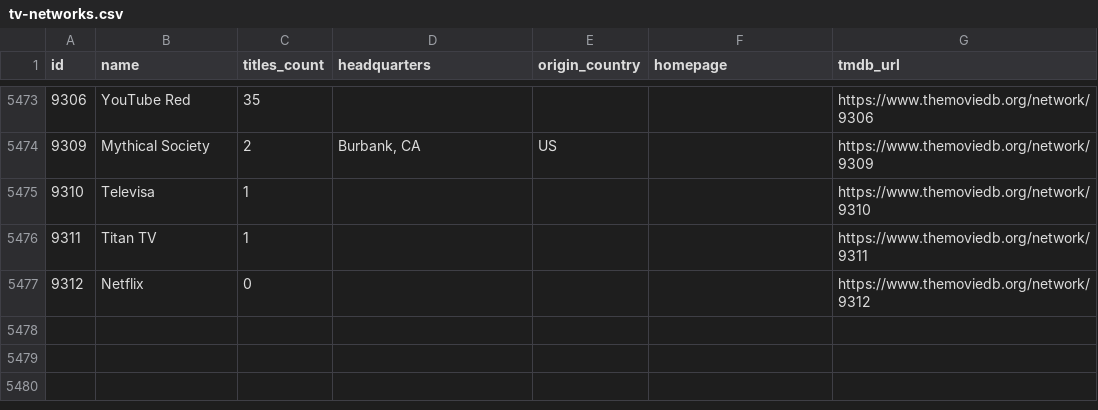
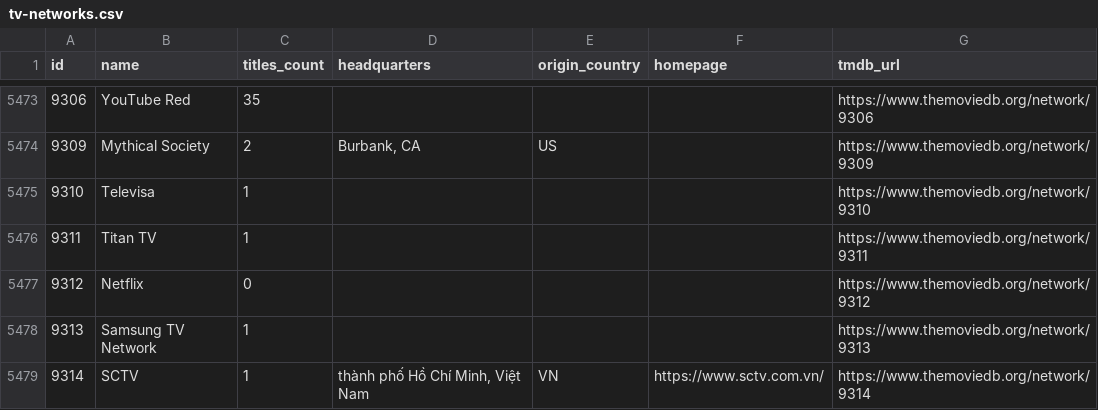
Before and after one commit to davecollections/tmdb-id-lookup, a CSV file: data/tv-networks.csv, drawn as a sheet; only a part is shown, gaps mark what is left out; the diff names each change by its address in the sheet, - before the commit and + after, or states it on an @@ line.

```diff
--- a/data/tv-networks.csv
+++ b/data/tv-networks.csv
+row 5478: 9313 | Samsung TV Network | 1 |  |  |  | https://www.themoviedb.org/network/9313
+row 5479: 9314 | SCTV | 1 | thành phố Hồ Chí Minh, Việt Nam | VN | https://www.sctv.com.vn/ | https://www.themoviedb.org/network/9314
```
Also changed, not shown: 5 other files.
